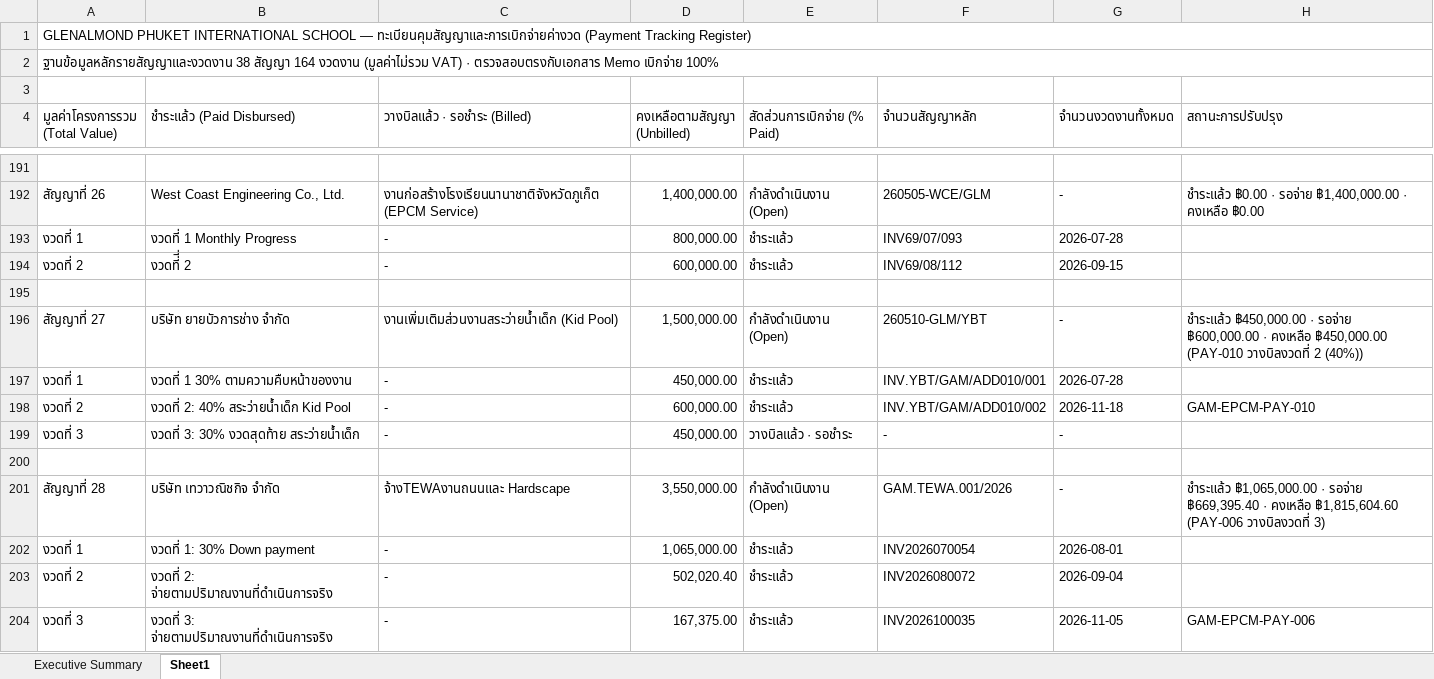
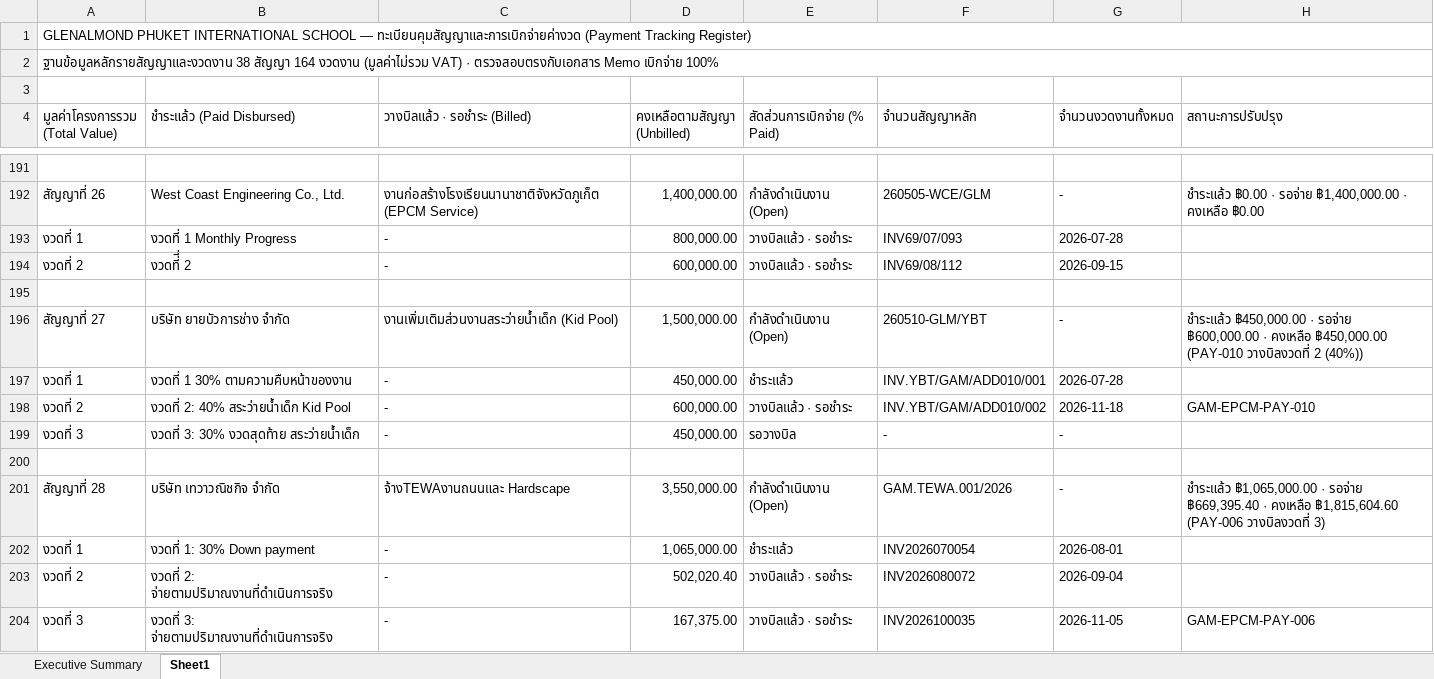
Before and after one commit to sarawutarsa-blip/epcm-phuket, an Excel workbook: assets/Glenalmond_Phuket_Payment_Tracker.xlsx, sheet Sheet1, drawn as a sheet; only a part is shown, gaps mark what is left out; values as stored, in another font and other column widths than the file's, no cell formats; the diff covers the shown part only; the diff names each change by its address in the sheet, - before the commit and + after, or states it on an @@ line.

Commit message:
Fix status for billed unpaid installments in Sheet1

```diff
--- a/assets/Glenalmond_Phuket_Payment_Tracker.xlsx (sheet Sheet1)
+++ b/assets/Glenalmond_Phuket_Payment_Tracker.xlsx (sheet Sheet1)
-E193:E194 (สัดส่วนการเบิกจ่าย (% Paid)): ชำระแล้ว
+E193:E194 (สัดส่วนการเบิกจ่าย (% Paid)): วางบิลแล้ว · รอชำระ
-E198 (สัดส่วนการเบิกจ่าย (% Paid)): ชำระแล้ว
+E198 (สัดส่วนการเบิกจ่าย (% Paid)): วางบิลแล้ว · รอชำระ
-E199 (สัดส่วนการเบิกจ่าย (% Paid)): วางบิลแล้ว · รอชำระ
+E199 (สัดส่วนการเบิกจ่าย (% Paid)): รอวางบิล
-E203:E204 (สัดส่วนการเบิกจ่าย (% Paid)): ชำระแล้ว
+E203:E204 (สัดส่วนการเบิกจ่าย (% Paid)): วางบิลแล้ว · รอชำระ
```
Also changed, not shown: 47 edited cells elsewhere in this sheet, cell formats.
